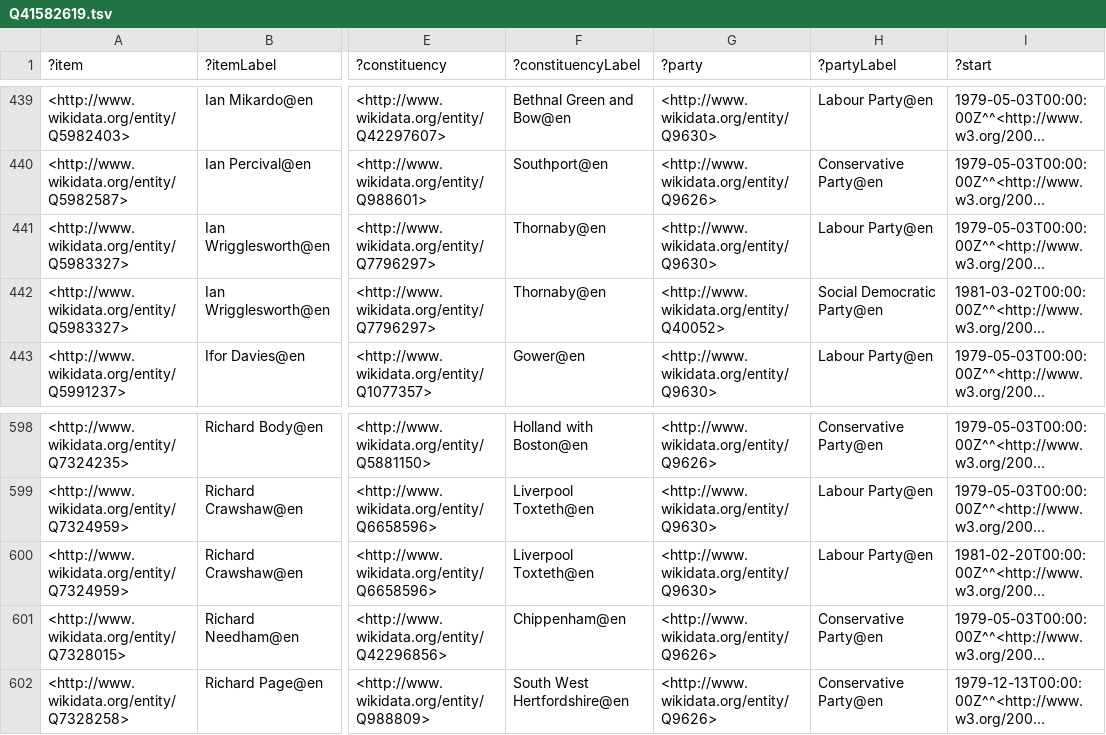
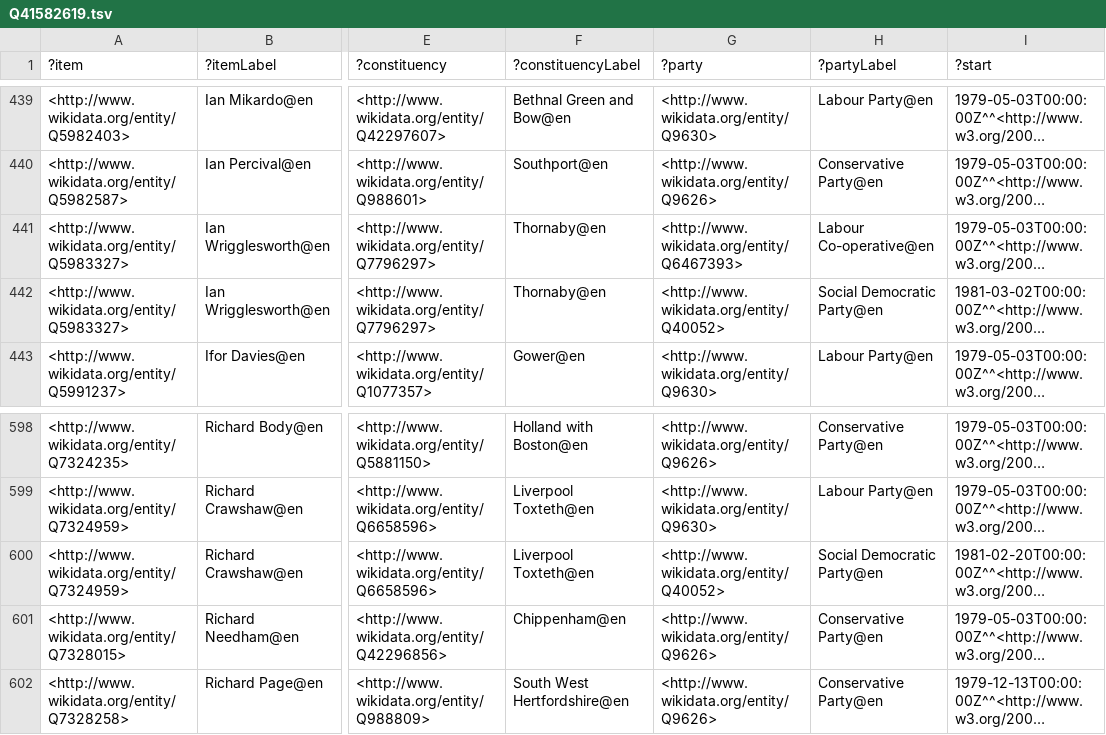
Before and after one commit to generalist/parliament, a TSV file: Q41582619.tsv, drawn as a sheet; only a part is shown, gaps mark what is left out; long unchanged cells end in …; the diff names each change by its address in the sheet, - before the commit and + after, or states it on an @@ line.

Commit message:
Add files via upload

```diff
--- a/Q41582619.tsv
+++ b/Q41582619.tsv
-G441 (?party): <http://www.wikidata.org/entity/Q9630>
+G441 (?party): <http://www.wikidata.org/entity/Q6467393>
-H441 (?partyLabel): Labour Party@en
+H441 (?partyLabel): Labour Co-operative@en
-G600 (?party): <http://www.wikidata.org/entity/Q9630>
+G600 (?party): <http://www.wikidata.org/entity/Q40052>
-H600 (?partyLabel): Labour Party@en
+H600 (?partyLabel): Social Democratic Party@en
```
